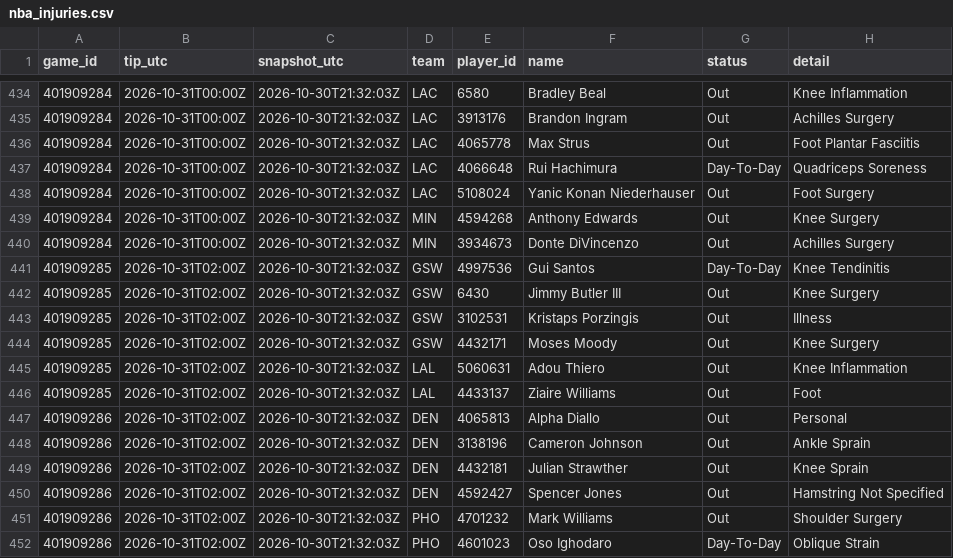
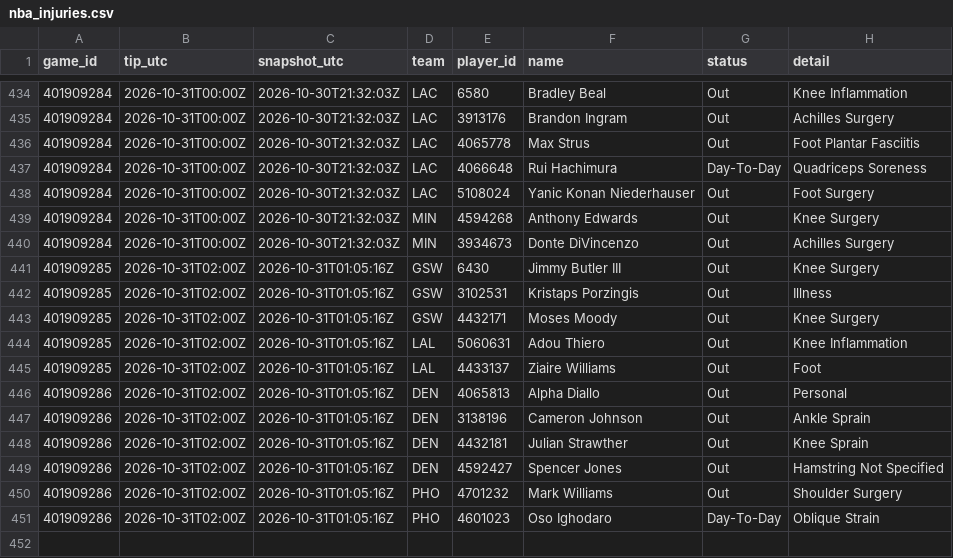
Before and after one commit to Dave356w/nba-matchups, a CSV file: data/nba_injuries.csv, drawn as a sheet; only a part is shown, gaps mark what is left out.

```diff
--- a/data/nba_injuries.csv
+++ b/data/nba_injuries.csv
@@ -440,13 +440,12 @@ game_id,tip_utc,snapshot_utc,team,player_id,name,status,detail
 401909284,2026-10-31T00:00Z,2026-10-30T21:32:03Z,MIN,3934673,Donte DiVincenzo,Out,Achilles Surgery
-401909285,2026-10-31T02:00Z,2026-10-30T21:32:03Z,GSW,4997536,Gui Santos,Day-To-Day,Knee Tendinitis
-401909285,2026-10-31T02:00Z,2026-10-30T21:32:03Z,GSW,6430,Jimmy Butler III,Out,Knee Surgery
-401909285,2026-10-31T02:00Z,2026-10-30T21:32:03Z,GSW,3102531,Kristaps Porzingis,Out,Illness
-401909285,2026-10-31T02:00Z,2026-10-30T21:32:03Z,GSW,4432171,Moses Moody,Out,Knee Surgery
-401909285,2026-10-31T02:00Z,2026-10-30T21:32:03Z,LAL,5060631,Adou Thiero,Out,Knee Inflammation
-401909285,2026-10-31T02:00Z,2026-10-30T21:32:03Z,LAL,4433137,Ziaire Williams,Out,Foot
-401909286,2026-10-31T02:00Z,2026-10-30T21:32:03Z,DEN,4065813,Alpha Diallo,Out,Personal
-401909286,2026-10-31T02:00Z,2026-10-30T21:32:03Z,DEN,3138196,Cameron Johnson,Out,Ankle Sprain
-401909286,2026-10-31T02:00Z,2026-10-30T21:32:03Z,DEN,4432181,Julian Strawther,Out,Knee Sprain
-401909286,2026-10-31T02:00Z,2026-10-30T21:32:03Z,DEN,4592427,Spencer Jones,Out,Hamstring Not Specified
-401909286,2026-10-31T02:00Z,2026-10-30T21:32:03Z,PHO,4701232,Mark Williams,Out,Shoulder Surgery
-401909286,2026-10-31T02:00Z,2026-10-30T21:32:03Z,PHO,4601023,Oso Ighodaro,Day-To-Day,Oblique Strain
+401909285,2026-10-31T02:00Z,2026-10-31T01:05:16Z,GSW,6430,Jimmy Butler III,Out,Knee Surgery
+401909285,2026-10-31T02:00Z,2026-10-31T01:05:16Z,GSW,3102531,Kristaps Porzingis,Out,Illness
+401909285,2026-10-31T02:00Z,2026-10-31T01:05:16Z,GSW,4432171,Moses Moody,Out,Knee Surgery
+401909285,2026-10-31T02:00Z,2026-10-31T01:05:16Z,LAL,5060631,Adou Thiero,Out,Knee Inflammation
+401909285,2026-10-31T02:00Z,2026-10-31T01:05:16Z,LAL,4433137,Ziaire Williams,Out,Foot
+401909286,2026-10-31T02:00Z,2026-10-31T01:05:16Z,DEN,4065813,Alpha Diallo,Out,Personal
+401909286,2026-10-31T02:00Z,2026-10-31T01:05:16Z,DEN,3138196,Cameron Johnson,Out,Ankle Sprain
+401909286,2026-10-31T02:00Z,2026-10-31T01:05:16Z,DEN,4432181,Julian Strawther,Out,Knee Sprain
+401909286,2026-10-31T02:00Z,2026-10-31T01:05:16Z,DEN,4592427,Spencer Jones,Out,Hamstring Not Specified
+401909286,2026-10-31T02:00Z,2026-10-31T01:05:16Z,PHO,4701232,Mark Williams,Out,Shoulder Surgery
+401909286,2026-10-31T02:00Z,2026-10-31T01:05:16Z,PHO,4601023,Oso Ighodaro,Day-To-Day,Oblique Strain
```
Also changed, not shown: data/nba_ledger.csv, data/nba_sleeper.csv, 2 other files.
